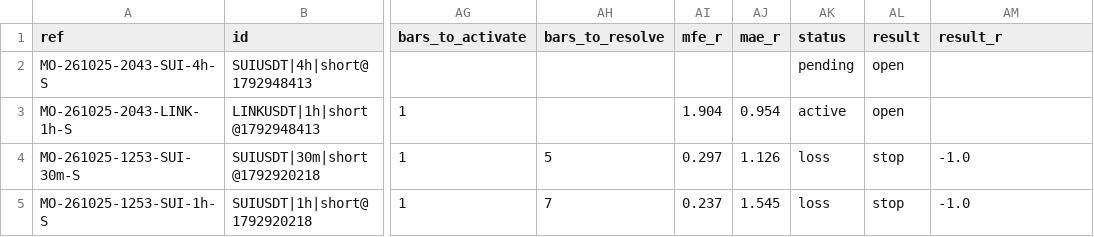
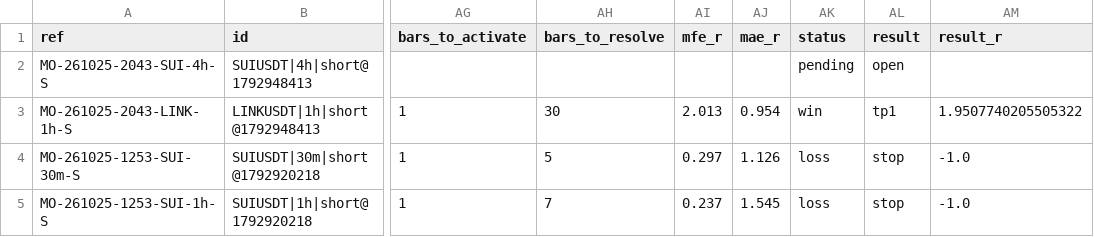
Before and after one commit to msmadanni88/market-observatory, a CSV file: brief/signals.csv, drawn as a sheet; only a part is shown, gaps mark what is left out; the diff names each change by its address in the sheet, - before the commit and + after, or states it on an @@ line.

```diff
--- a/brief/signals.csv
+++ b/brief/signals.csv
-AH3 (bars_to_resolve): (empty)
+AH3 (bars_to_resolve): 30
-AI3 (mfe_r): 1.904
+AI3 (mfe_r): 2.013
-AK3 (status): active
+AK3 (status): win
-AL3 (result): open
+AL3 (result): tp1
-AM3 (result_r): (empty)
+AM3 (result_r): 1.9507740205505322
```
Also changed, not shown: 2 other files.
